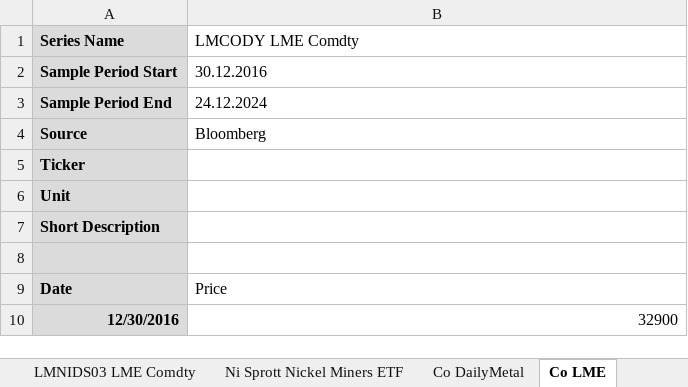
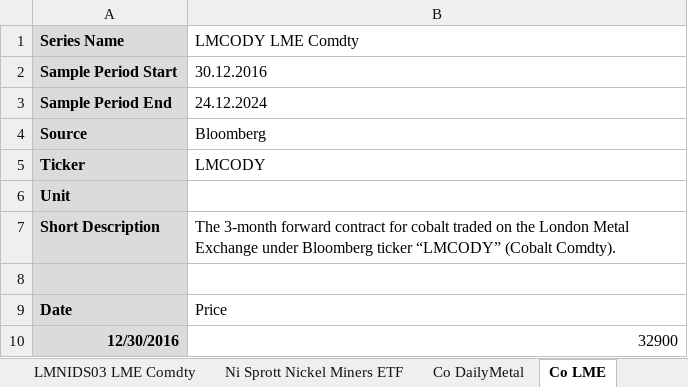
Before and after one commit to Doosheck/metals, an Excel workbook: data/Metals_ALL.xlsx, sheet Co LME, drawn as a sheet; only a part is shown; values as stored, in another font and other column widths than the file's, no borders; the diff names each change by its address in the sheet, - before the commit and + after, or states it on an @@ line.

```diff
--- a/data/Metals_ALL.xlsx (sheet Co LME)
+++ b/data/Metals_ALL.xlsx (sheet Co LME)
-B5 (LMCODY LME Comdty): (empty)
+B5 (LMCODY LME Comdty): LMCODY
-B7 (LMCODY LME Comdty): (empty)
+B7 (LMCODY LME Comdty): The 3-month forward contract for cobalt traded on the London Metal Exchange under Bloomberg ticker “LMCODY” (Cobalt Comdty).
```
Also changed, not shown: sheet Li South America LOB, sheet Lithium Americas Corp., sheet Li Carbonate 99,5% East Asia, sheet Li Carbonate Battery Grade, sheet Ni Sprott Nickel Miners ETF, sheet LMNIDS03 LME Comdty, 2 more sheets, other sheet tabs.
